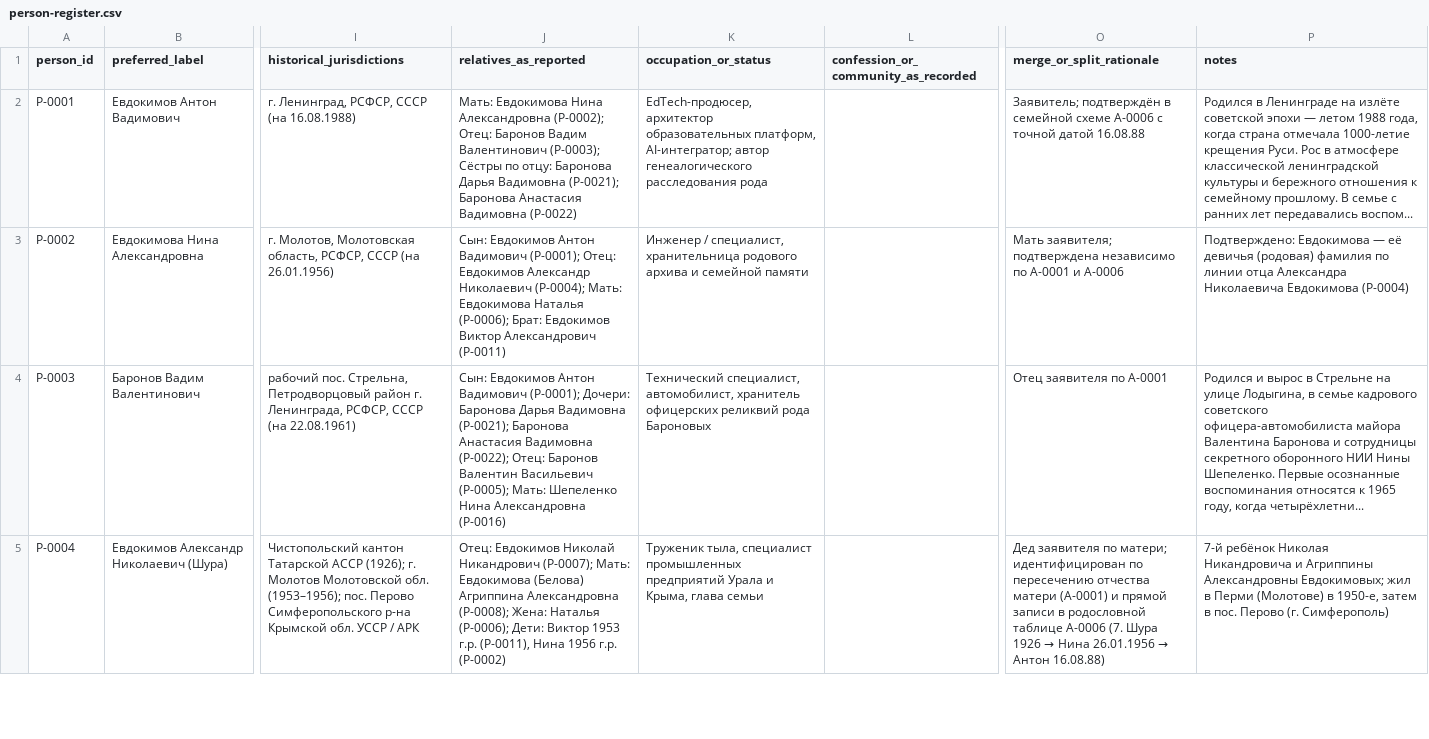
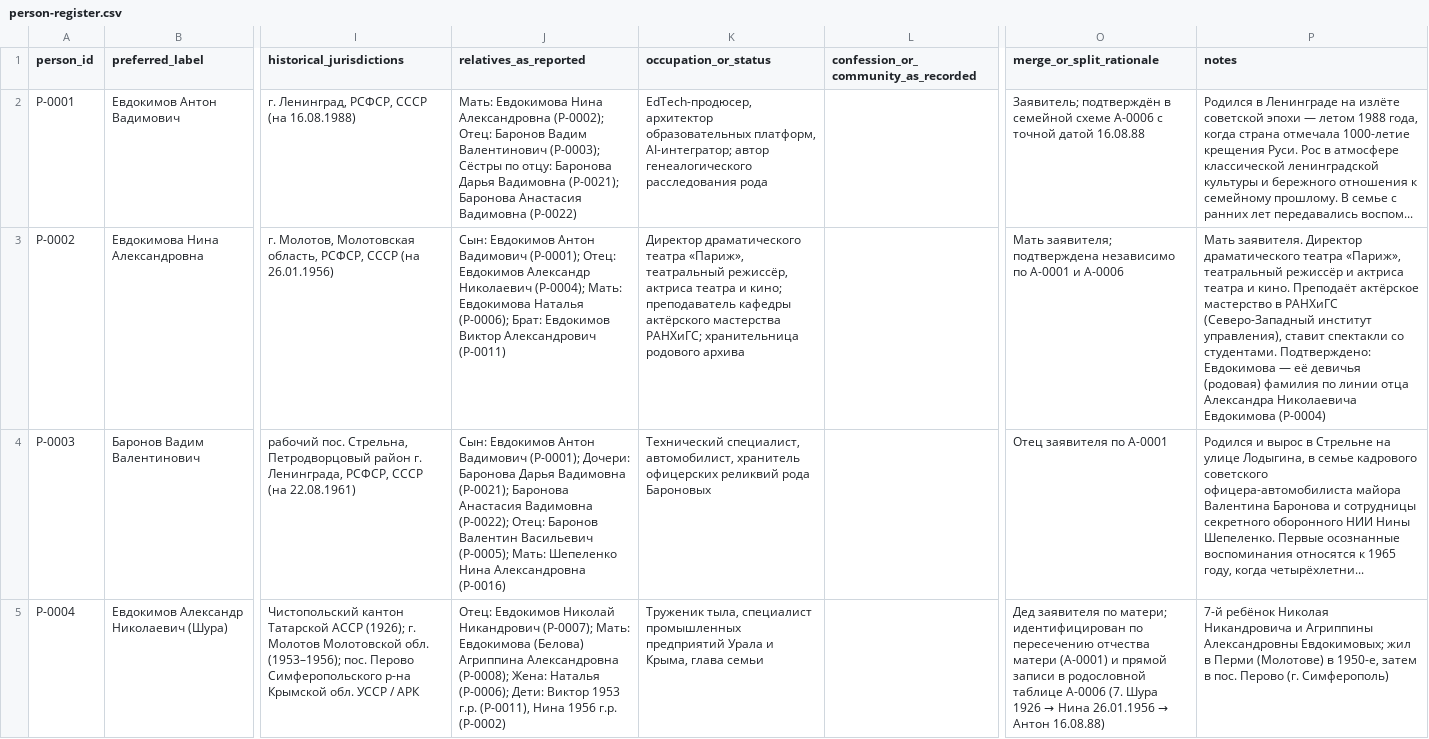
Before and after one commit to baronantonov/baronantonov.github.io, a CSV file: roots/person-register.csv, drawn as a sheet; only a part is shown, gaps mark what is left out; the diff names each change by its address in the sheet, - before the commit and + after, or states it on an @@ line.

Commit message:
deploy(roots): feat(bio): update Nina Evdokimova as Paris theater director, actress and RANEPA lecturer

```diff
--- a/roots/person-register.csv
+++ b/roots/person-register.csv
-K3 (occupation_or_status): Инженер / специалист, хранительница родового архива и семейной памяти
+K3 (occupation_or_status): Директор драматического театра «Париж», театральный режиссёр, актриса театра и кино; преподаватель кафедры актёрского мастерства РАНХиГС; хранительница родового архива
-P3 (notes): Подтверждено: Евдокимова…
+P3 (notes): Мать заявителя. Директор драматического театра «Париж», театральный режиссёр и актриса театра и кино. Преподаёт актёрское мастерство в РАНХиГС (Северо-Западный институт управления), ставит спектакли со студентами. Подтверждено: Евдокимова…
```
Also changed, not shown: 3 other files.
